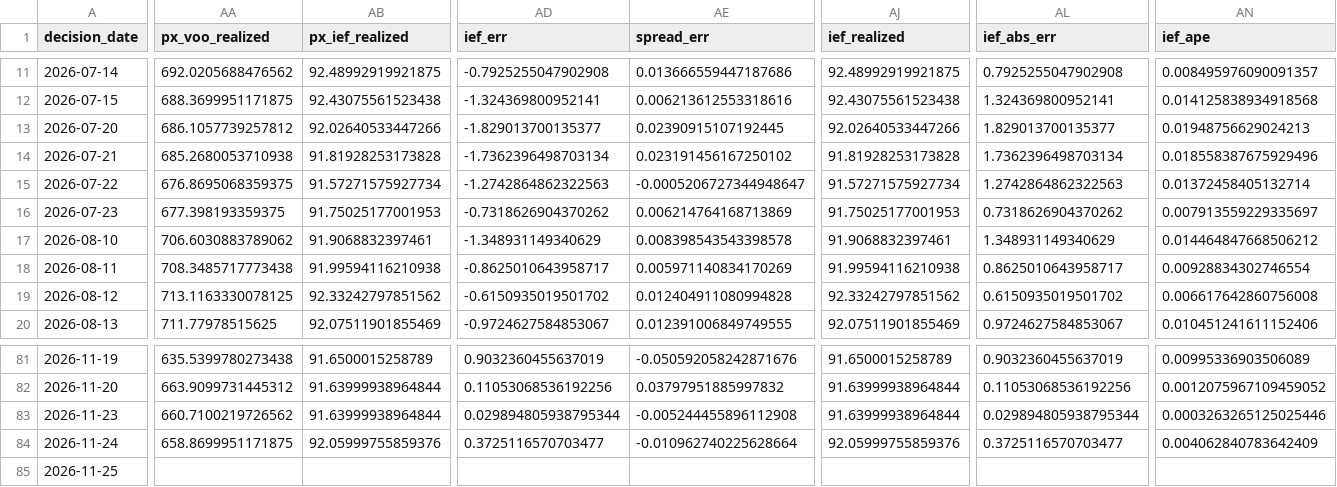
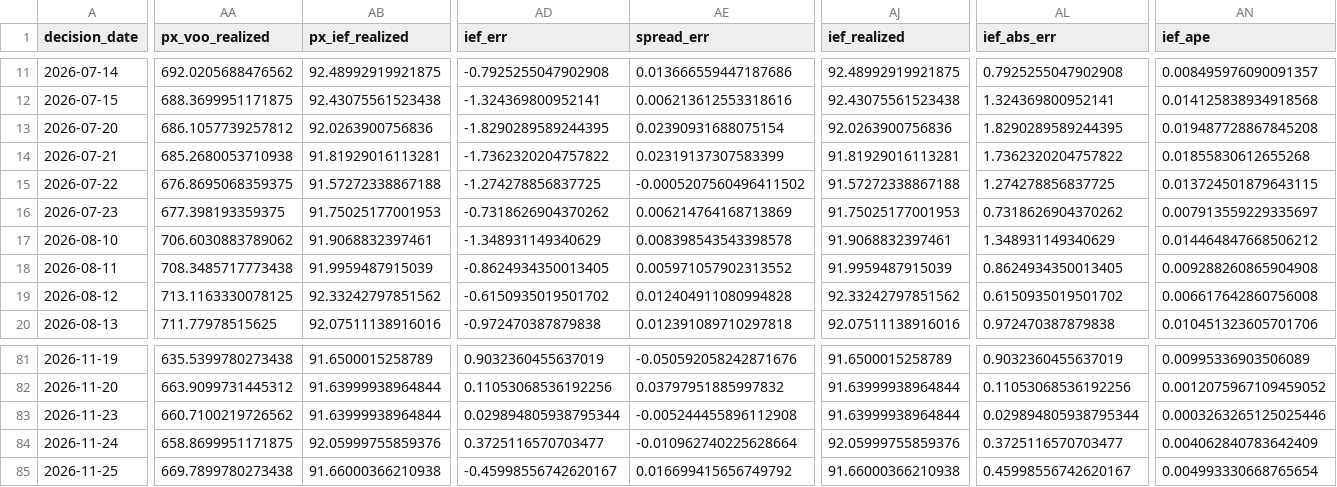
Before and after one commit to salemmorelli1/Price-Call, a CSV file: artifacts_part3/prediction_log.csv, drawn as a sheet; only a part is shown, gaps mark what is left out; the diff covers the shown part only; the diff names each change by its address in the sheet, - before the commit and + after, or states it on an @@ line.

```diff
--- a/artifacts_part3/prediction_log.csv
+++ b/artifacts_part3/prediction_log.csv
-AB13 (px_ief_realized): 92.02640533447266
+AB13 (px_ief_realized): 92.0263900756836
-AD13 (ief_err): -1.829013700135377
+AD13 (ief_err): -1.8290289589244395
-AE13 (spread_err): 0.02390915107192445
+AE13 (spread_err): 0.02390931688075154
-AJ13 (ief_realized): 92.02640533447266
+AJ13 (ief_realized): 92.0263900756836
-AL13 (ief_abs_err): 1.829013700135377
+AL13 (ief_abs_err): 1.8290289589244395
-AN13 (ief_ape): 0.01948756629024213
+AN13 (ief_ape): 0.019487728867845208
-AB14 (px_ief_realized): 91.81928253173828
+AB14 (px_ief_realized): 91.81929016113281
-AD14 (ief_err): -1.7362396498703134
+AD14 (ief_err): -1.7362320204757822
-AE14 (spread_err): 0.023191456167250102
+AE14 (spread_err): 0.02319137307583399
-AJ14 (ief_realized): 91.81928253173828
+AJ14 (ief_realized): 91.81929016113281
-AL14 (ief_abs_err): 1.7362396498703134
+AL14 (ief_abs_err): 1.7362320204757822
-AN14 (ief_ape): 0.018558387675929496
+AN14 (ief_ape): 0.01855830612655268
-AB15 (px_ief_realized): 91.57271575927734
+AB15 (px_ief_realized): 91.57272338867188
-AD15 (ief_err): -1.2742864862322563
+AD15 (ief_err): -1.274278856837725
-AE15 (spread_err): -0.0005206727344948647
+AE15 (spread_err): -0.0005207560496411502
-AJ15 (ief_realized): 91.57271575927734
+AJ15 (ief_realized): 91.57272338867188
-AL15 (ief_abs_err): 1.2742864862322563
+AL15 (ief_abs_err): 1.274278856837725
-AN15 (ief_ape): 0.01372458405132714
+AN15 (ief_ape): 0.013724501879643115
-AB18 (px_ief_realized): 91.99594116210938
+AB18 (px_ief_realized): 91.9959487915039
-AD18 (ief_err): -0.8625010643958717
+AD18 (ief_err): -0.8624934350013405
-AE18 (spread_err): 0.005971140834170269
+AE18 (spread_err): 0.005971057902313552
-AJ18 (ief_realized): 91.99594116210938
+AJ18 (ief_realized): 91.9959487915039
-AL18 (ief_abs_err): 0.8625010643958717
+AL18 (ief_abs_err): 0.8624934350013405
-AN18 (ief_ape): 0.00928834302746554
+AN18 (ief_ape): 0.009288260865904908
-AB20 (px_ief_realized): 92.07511901855469
+AB20 (px_ief_realized): 92.07511138916016
-AD20 (ief_err): -0.9724627584853067
+AD20 (ief_err): -0.972470387879838
-AE20 (spread_err): 0.012391006849749555
+AE20 (spread_err): 0.012391089710297818
-AJ20 (ief_realized): 92.07511901855469
+AJ20 (ief_realized): 92.07511138916016
-AL20 (ief_abs_err): 0.9724627584853067
+AL20 (ief_abs_err): 0.972470387879838
-AN20 (ief_ape): 0.010451241611152406
+AN20 (ief_ape): 0.010451323605701706
-AA85 (px_voo_realized): (empty)
+AA85 (px_voo_realized): 669.7899780273438
-AB85 (px_ief_realized): (empty)
+AB85 (px_ief_realized): 91.66000366210938
-AD85 (ief_err): (empty)
+AD85 (ief_err): -0.45998556742620167
-AE85 (spread_err): (empty)
+AE85 (spread_err): 0.016699415656749792
-AJ85 (ief_realized): (empty)
+AJ85 (ief_realized): 91.66000366210938
-AL85 (ief_abs_err): (empty)
+AL85 (ief_abs_err): 0.45998556742620167
-AN85 (ief_ape): (empty)
+AN85 (ief_ape): 0.004993330668765654
```
Also changed, not shown: 82 edited cells elsewhere in this file, 7 other files.
